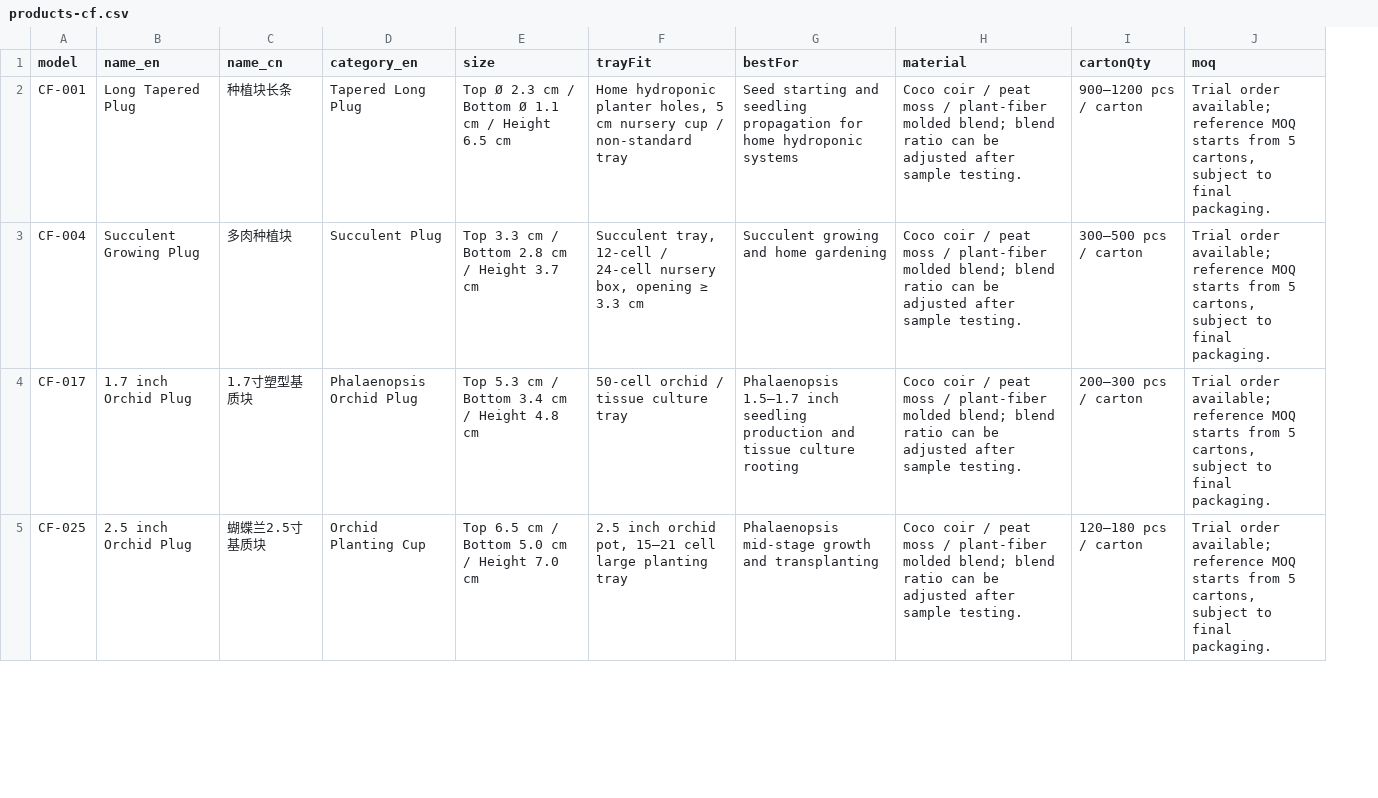
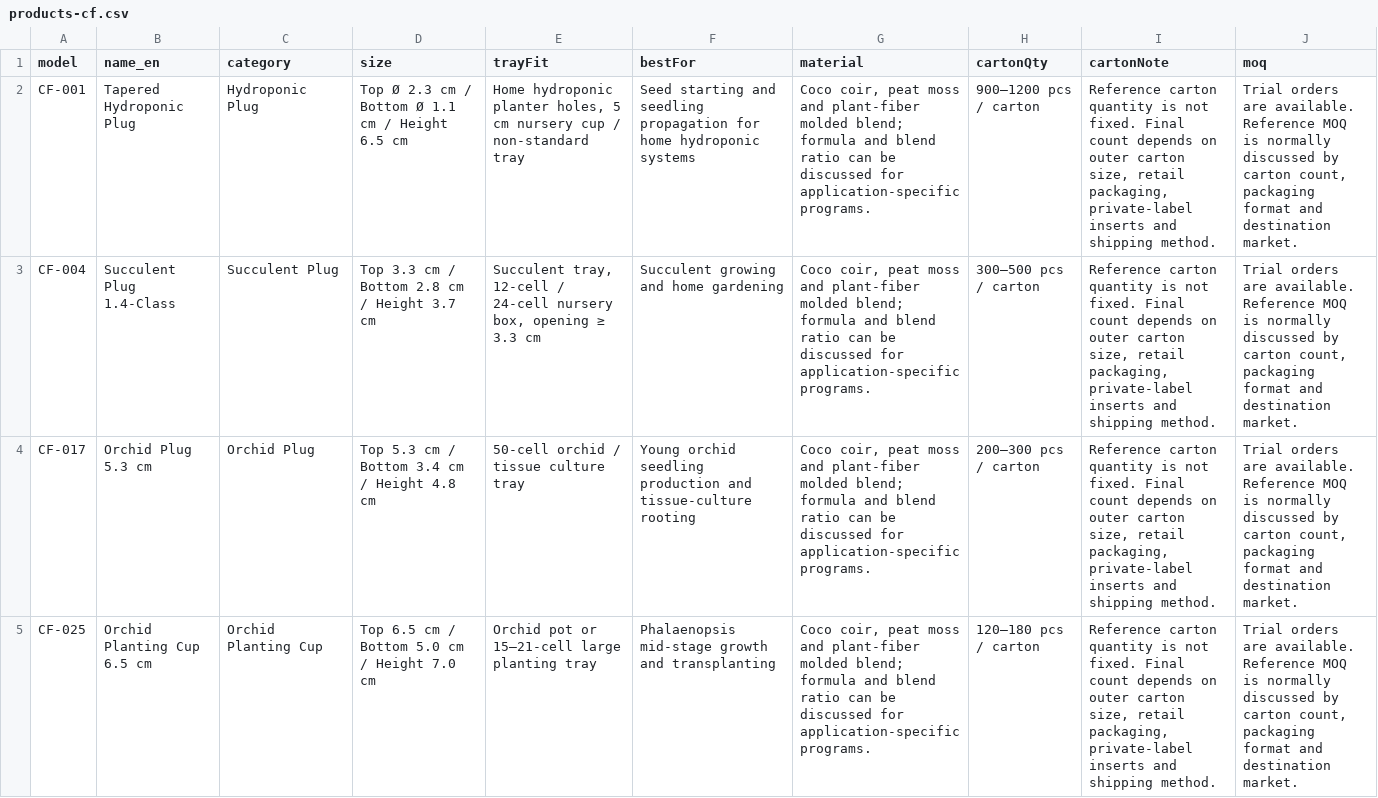
Before and after one commit to liuchengc88-commits/mccs-growing-media, a CSV file: data/products-cf.csv, drawn as a sheet; only a part is shown; removed rows and columns are numbered as before the commit, all else as after; the diff covers the shown part only; the diff names each change by its address in the sheet, - before the commit and + after, or states it on an @@ line.

```diff
--- a/data/products-cf.csv
+++ b/data/products-cf.csv
-column C (name_cn), rows 2-5: 种植块长条 | 多肉种植块 | 1.7寸塑型基质块 | 蝴蝶兰2.5寸基质块
+column I (cartonNote), rows 2-5: all Reference carton quantity is not fixed. Final count depends on outer carton size, retail packaging, private-label inserts and shipping method.
-C1: category_en
+C1: category
-B2 (name_en): Long Tapered Plug
+B2 (name_en): Tapered Hydroponic Plug
-C2 (category): Tapered Long Plug
+C2 (category): Hydroponic Plug
-G2:G5 (material): Coco coir / peat moss / plant-fiber molded blend; blend ratio can be adjusted after sample testing.
+G2:G5 (material): Coco coir, peat moss and plant-fiber molded blend; formula and blend ratio can be discussed for application-specific programs.
-J2:J5 (moq): Trial order available; reference MOQ starts from 5 cartons, subject to final packaging.
+J2:J5 (moq): Trial orders are available. Reference MOQ is normally discussed by carton count, packaging format and destination market.
-B3 (name_en): Succulent Growing Plug
+B3 (name_en): Succulent Plug 1.4-Class
-B4 (name_en): 1.7 inch Orchid Plug
+B4 (name_en): Orchid Plug 5.3 cm
-C4 (category): Phalaenopsis Orchid Plug
+C4 (category): Orchid Plug
-F4 (bestFor): Phalaenopsis 1.5–1.7 inch seedling production and tissue culture rooting
+F4 (bestFor): Young orchid seedling production and tissue-culture rooting
-B5 (name_en): 2.5 inch Orchid Plug
+B5 (name_en): Orchid Planting Cup 6.5 cm
-E5 (trayFit): 2.5 inch orchid pot, 15–21 cell large planting…
+E5 (trayFit): Orchid pot or 15–21-cell large planting…
```
Also changed, not shown: 57 edited cells elsewhere in this file, 25 other files.
